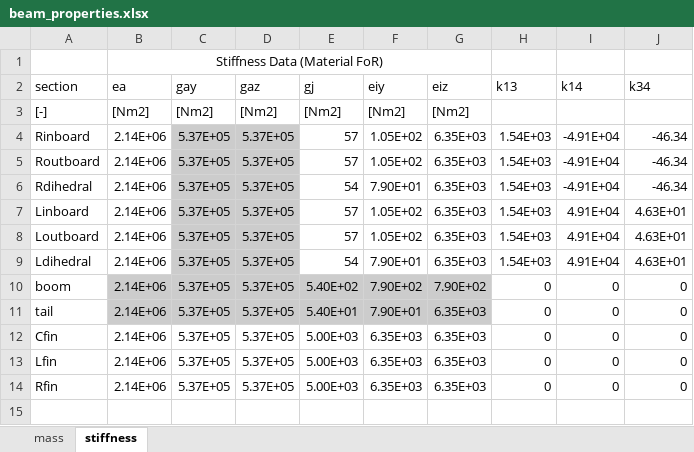
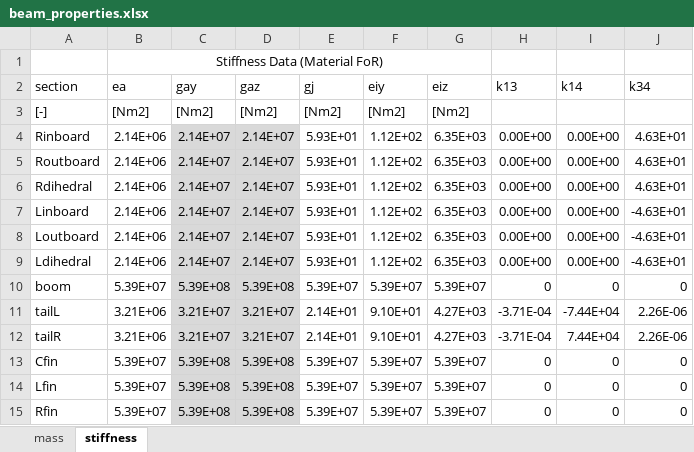
Before and after one commit to fonsocarre/UM-xhale, an Excel workbook: inputs/beam_properties.xlsx, sheet stiffness, drawn as a sheet; values as stored, in another font and other column widths than the file's, no borders; removed rows and columns are numbered as before the commit, all else as after; the diff names each change by its address in the sheet, - before the commit and + after, or states it on an @@ line.

```diff
--- a/inputs/beam_properties.xlsx (sheet stiffness)
+++ b/inputs/beam_properties.xlsx (sheet stiffness)
-C4:C9 (gay): 5.37E+05
+C4:C9 (gay): 2.14E+07
-D4:D9 (gaz): 5.37E+05
+D4:D9 (gaz): 2.14E+07
-E4:E5 (gj): 57
+E4:E5 (gj): 5.93E+01
-F4:F5 (eiy): 1.05E+02
+F4:F5 (eiy): 1.12E+02
-H4:H9 (k13): 1.54E+03
+H4:H9 (k13): 0.00E+00
-I4:I6 (k14): -4.91E+04
+I4:I6 (k14): 0.00E+00
-J4:J6 (k34): -46.34
+J4:J6 (k34): 4.63E+01
-E6 (gj): 54
+E6 (gj): 5.93E+01
-F6 (eiy): 7.90E+01
+F6 (eiy): 1.12E+02
-E7:E8 (gj): 57
+E7:E8 (gj): 5.93E+01
-F7:F8 (eiy): 1.05E+02
+F7:F8 (eiy): 1.12E+02
-I7:I9 (k14): 4.91E+04
+I7:I9 (k14): 0.00E+00
-J7:J9 (k34): 4.63E+01
+J7:J9 (k34): -4.63E+01
-E9 (gj): 54
+E9 (gj): 5.93E+01
-F9 (eiy): 7.90E+01
+F9 (eiy): 1.12E+02
-B10 (ea): 2.14E+06
+B10 (ea): 5.39E+07
-B10 fill: #CCCCCC
+B10 fill: none
-C10 (gay): 5.37E+05
+C10 (gay): 5.39E+08
-D10 (gaz): 5.37E+05
+D10 (gaz): 5.39E+08
-E10 (gj): 5.40E+02
+E10 (gj): 5.39E+07
-E10:G10 fill: #CCCCCC
+E10:G10 fill: none
-F10 (eiy): 7.90E+02
+F10 (eiy): 5.39E+07
-G10 (eiz): 7.90E+02
+G10 (eiz): 5.39E+07
-row 11: tail | 2.14E+06 | 5.37E+05 | 5.37E+05 | 5.40E+01 | 7.90E+01 | 6.35E+03 | 0 | 0 | 0
+row 11: tailL | 3.21E+06 | 3.21E+07 | 3.21E+07 | 2.14E+01 | 9.10E+01 | 4.27E+03 | -3.71E-04 | -7.44E+04 | 2.26E-06
+row 12: tailR | 3.21E+06 | 3.21E+07 | 3.21E+07 | 2.14E+01 | 9.10E+01 | 4.27E+03 | -3.71E-04 | 7.44E+04 | 2.26E-06
-B13:B15 (ea): 2.14E+06
+B13:B15 (ea): 5.39E+07
-C13:C15 (gay): 5.37E+05
+C13:C15 (gay): 5.39E+08
-C13:D15 fill: none
+C13:D15 fill: #D9D9D9
-D13:D15 (gaz): 5.37E+05
+D13:D15 (gaz): 5.39E+08
-E13:E15 (gj): 5.00E+03
+E13:E15 (gj): 5.39E+07
-F13:F15 (eiy): 6.35E+03
+F13:F15 (eiy): 5.39E+07
-G13:G15 (eiz): 6.35E+03
+G13:G15 (eiz): 5.39E+07
```
Also changed, not shown: sheet mass, formulas that keep their value, inputs/aero_properties.xlsx, inputs/lumped_mass.xlsx, 4 other files.
